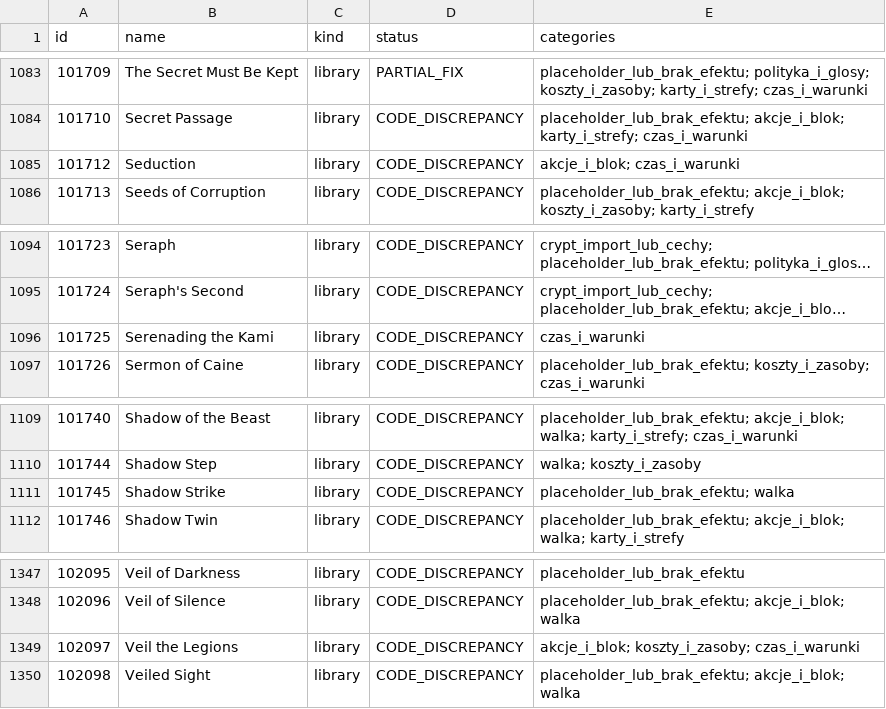
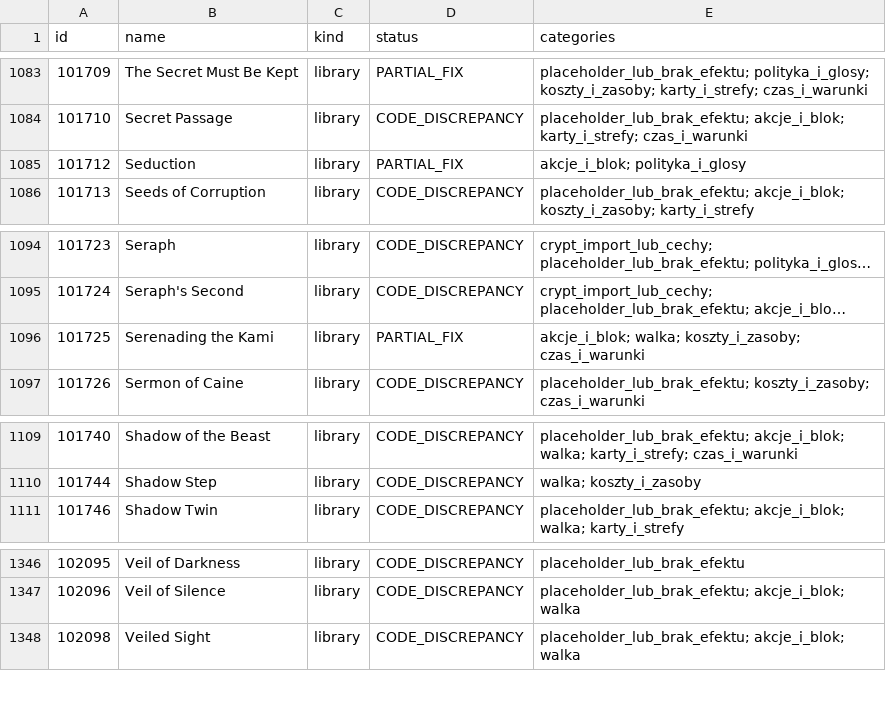
Before and after one commit to komensal/VTES-Player, a CSV file: docs/card-audit/open-issue-categories.csv, drawn as a sheet; only a part is shown, gaps mark what is left out; long unchanged cells end in …; the diff names each change by its address in the sheet, - before the commit and + after, or states it on an @@ line.

Commit message:
Repair shadow strike and action modifier audit findings
Co-authored-by: arena-agent <297053741+arena-agent@users.noreply.github.com>

```diff
--- a/docs/card-audit/open-issue-categories.csv
+++ b/docs/card-audit/open-issue-categories.csv
-D1085 (status): CODE_DISCREPANCY
+D1085 (status): PARTIAL_FIX
-E1085 (categories): akcje_i_blok; czas_i_warunki
+E1085 (categories): akcje_i_blok; polityka_i_glosy
-D1096 (status): CODE_DISCREPANCY
+D1096 (status): PARTIAL_FIX
-E1096 (categories): czas_i_warunki
+E1096 (categories): akcje_i_blok; walka; koszty_i_zasoby; czas_i_warunki
-row 1111: 101745 | Shadow Strike | library | CODE_DISCREPANCY | placeholder_lub_brak_efektu; walka
-row 1349: 102097 | Veil the Legions | library | CODE_DISCREPANCY | akcje_i_blok; koszty_i_zasoby; czas_i_warunki
```
Also changed, not shown: docs/card-audit/inventory.csv, 8 other files.
